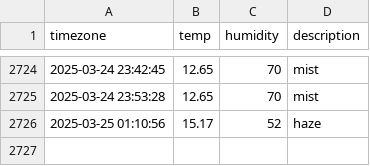
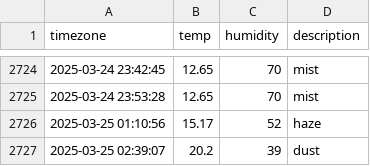
Before and after one commit to hyyunjin-kim/seoul_weather, a CSV file: seoul_weather.csv, drawn as a sheet; only a part is shown, gaps mark what is left out.

```diff
--- a/seoul_weather.csv
+++ b/seoul_weather.csv
@@ -2726 +2726,2 @@ timezone,temp,humidity,description
 2025-03-25 01:10:56,15.17,52,haze
+2025-03-25 02:39:07,20.2,39,dust
```
